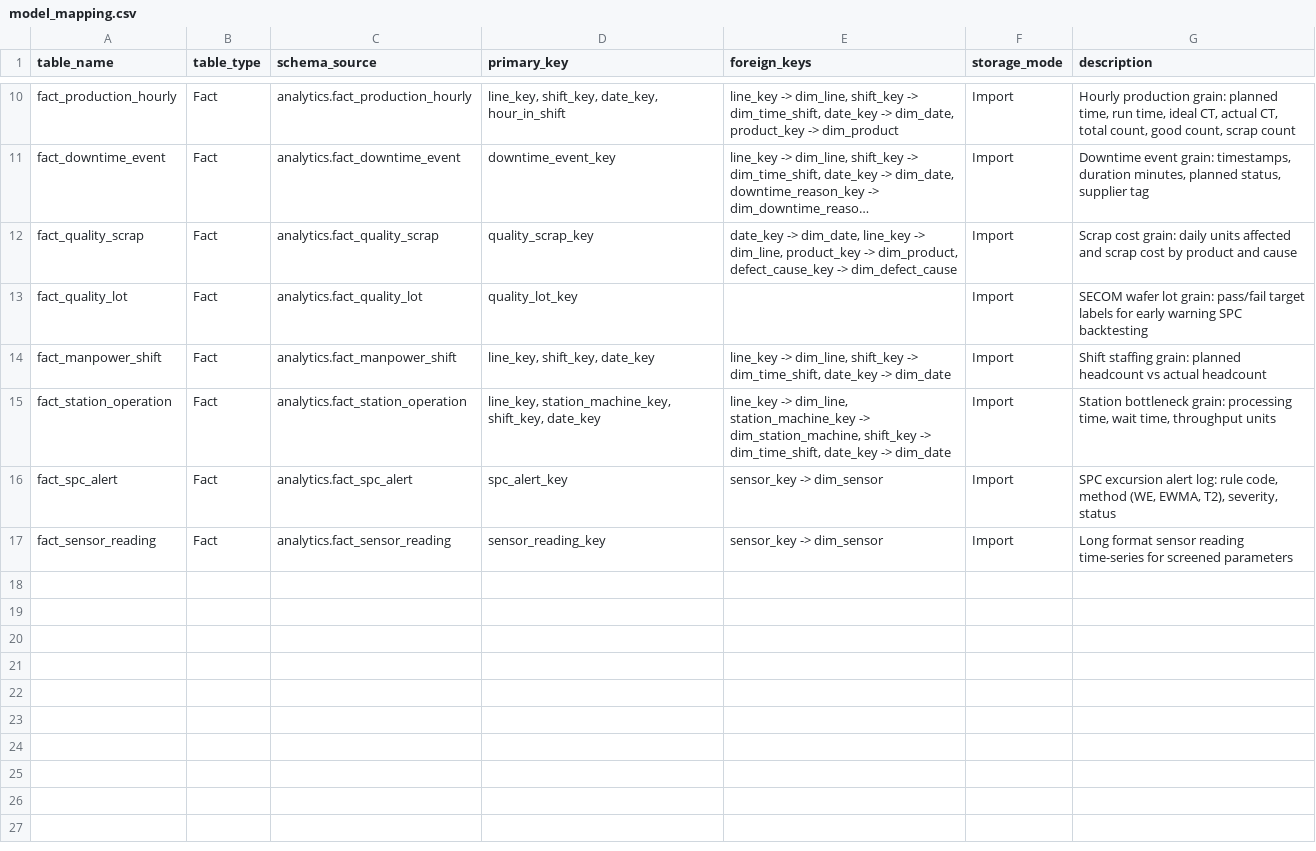
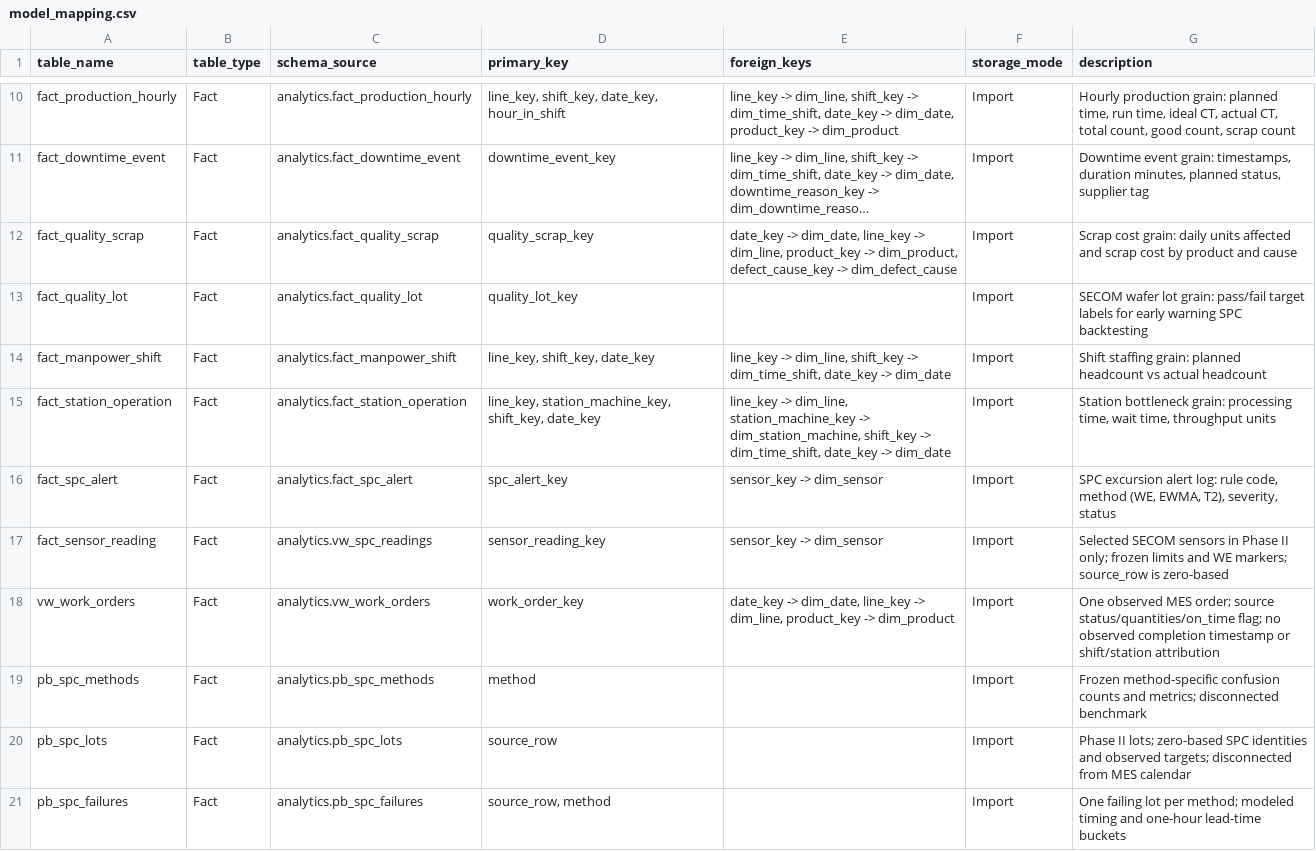
Before and after one commit to luqshzeeq3601-art/production-yield-loss-oee, a CSV file: powerbi/model_mapping.csv, drawn as a sheet; only a part is shown, gaps mark what is left out; long unchanged cells end in …; the diff covers the shown part only.

Commit message:
feat: prepare Power BI warehouse, model coverage, and connection validation

```diff
--- a/powerbi/model_mapping.csv
+++ b/powerbi/model_mapping.csv
@@ -17 +17,5 @@ fact_spc_alert,Fact,analytics.fact_spc_alert,spc_alert_key,"sensor_key -> dim_se
-fact_sensor_reading,Fact,analytics.fact_sensor_reading,sensor_reading_key,"sensor_key -> dim_sensor",Import,"Long format sensor reading time-series for screened parameters"
+fact_sensor_reading,Fact,analytics.vw_spc_readings,sensor_reading_key,sensor_key -> dim_sensor,Import,Selected SECOM sensors in Phase II only; frozen limits and WE markers; source_row is zero-based
+vw_work_orders,Fact,analytics.vw_work_orders,work_order_key,"date_key -> dim_date, line_key -> dim_line, product_key -> dim_product",Import,One observed MES order; source status/quantities/on_time flag; no observed completion timestamp or shift/station attribution
+pb_spc_methods,Fact,analytics.pb_spc_methods,method,,Import,Frozen method-specific confusion counts and metrics; disconnected benchmark
+pb_spc_lots,Fact,analytics.pb_spc_lots,source_row,,Import,Phase II lots; zero-based SPC identities and observed targets; disconnected from MES calendar
+pb_spc_failures,Fact,analytics.pb_spc_failures,"source_row, method",,Import,One failing lot per method; modeled timing and one-hour lead-time buckets
```
Also changed, not shown: 5 added rows and 3 edited cells elsewhere in this file, 32 other files.
